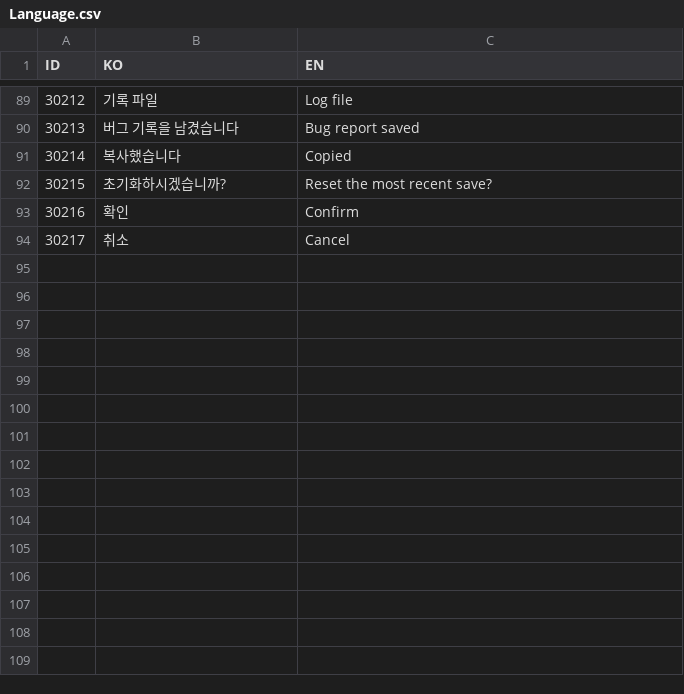
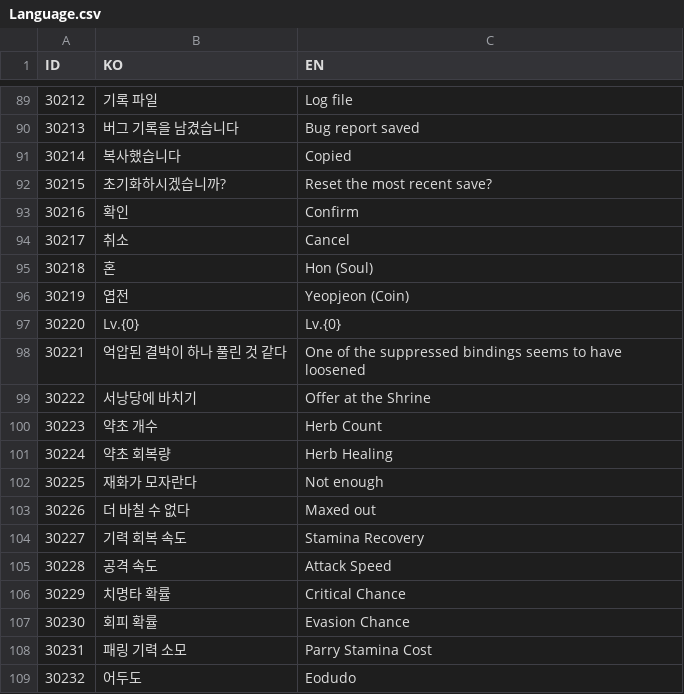
Before and after one commit to lkhwcf-arch/Human_Ghost-, a CSV file: Assets/Data/Csv/Language.csv, drawn as a sheet; only a part is shown, gaps mark what is left out; the diff names each change by its address in the sheet, - before the commit and + after, or states it on an @@ line.

```diff
--- a/Assets/Data/Csv/Language.csv
+++ b/Assets/Data/Csv/Language.csv
+row 95: 30218 | 혼 | Hon (Soul)
+row 96: 30219 | 엽전 | Yeopjeon (Coin)
+row 97: 30220 | Lv.{0} | Lv.{0}
+row 98: 30221 | 억압된 결박이 하나 풀린 것 같다 | One of the suppressed bindings seems to have loosened
+row 99: 30222 | 서낭당에 바치기 | Offer at the Shrine
+row 100: 30223 | 약초 개수 | Herb Count
+row 101: 30224 | 약초 회복량 | Herb Healing
+row 102: 30225 | 재화가 모자란다 | Not enough
+row 103: 30226 | 더 바칠 수 없다 | Maxed out
+row 104: 30227 | 기력 회복 속도 | Stamina Recovery
+row 105: 30228 | 공격 속도 | Attack Speed
+row 106: 30229 | 치명타 확률 | Critical Chance
+row 107: 30230 | 회피 확률 | Evasion Chance
+row 108: 30231 | 패링 기력 소모 | Parry Stamina Cost
+row 109: 30232 | 어두도 | Eodudo
```
Also changed, not shown: 15 other files.
